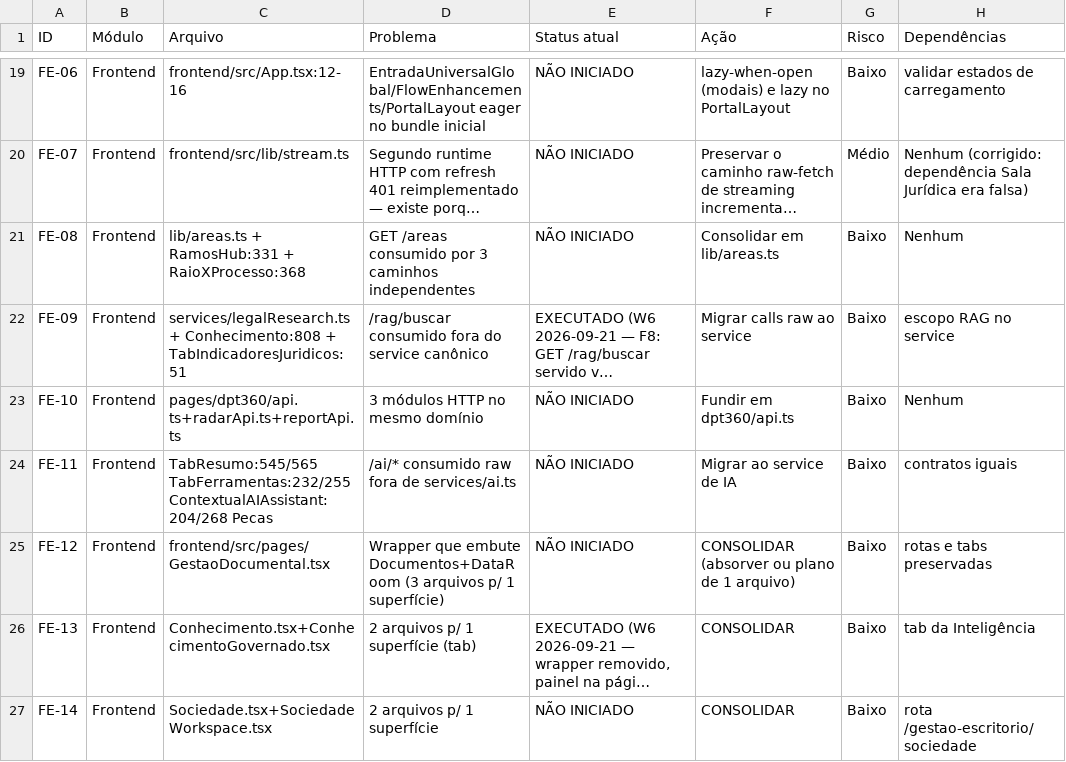
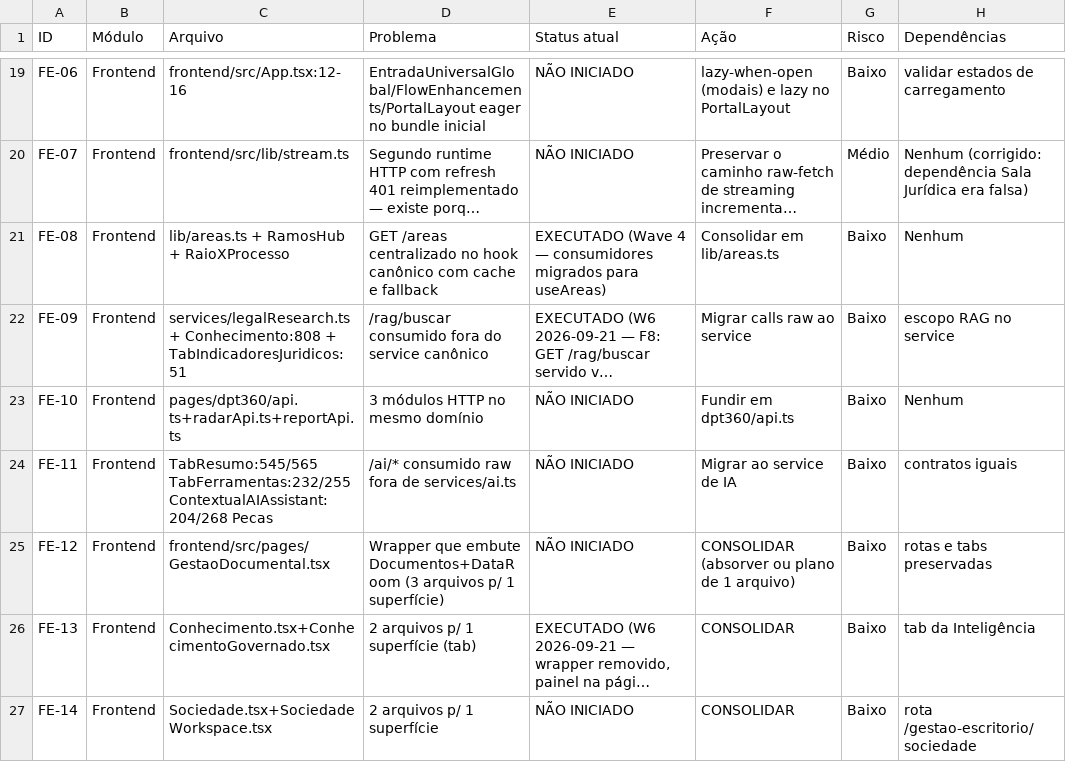
Before and after one commit to s2corporativo/ejc, a CSV file: docs/audit/BACKLOG_LIMPEZA_2026-09-20.csv, drawn as a sheet; only a part is shown, gaps mark what is left out; long unchanged cells end in …; the diff names each change by its address in the sheet, - before the commit and + after, or states it on an @@ line.

Commit message:
perf(frontend): consolidar consulta de areas

```diff
--- a/docs/audit/BACKLOG_LIMPEZA_2026-09-20.csv
+++ b/docs/audit/BACKLOG_LIMPEZA_2026-09-20.csv
-C21 (Arquivo): lib/areas.ts + RamosHub:331 + RaioXProcesso:368
+C21 (Arquivo): lib/areas.ts + RamosHub + RaioXProcesso
-D21 (Problema): GET /areas consumido por 3 caminhos independentes
+D21 (Problema): GET /areas centralizado no hook canônico com cache e fallback
-E21 (Status atual): NÃO INICIADO
+E21 (Status atual): EXECUTADO (Wave 4 — consumidores migrados para useAreas)
```
Also changed, not shown: 4 other files.
